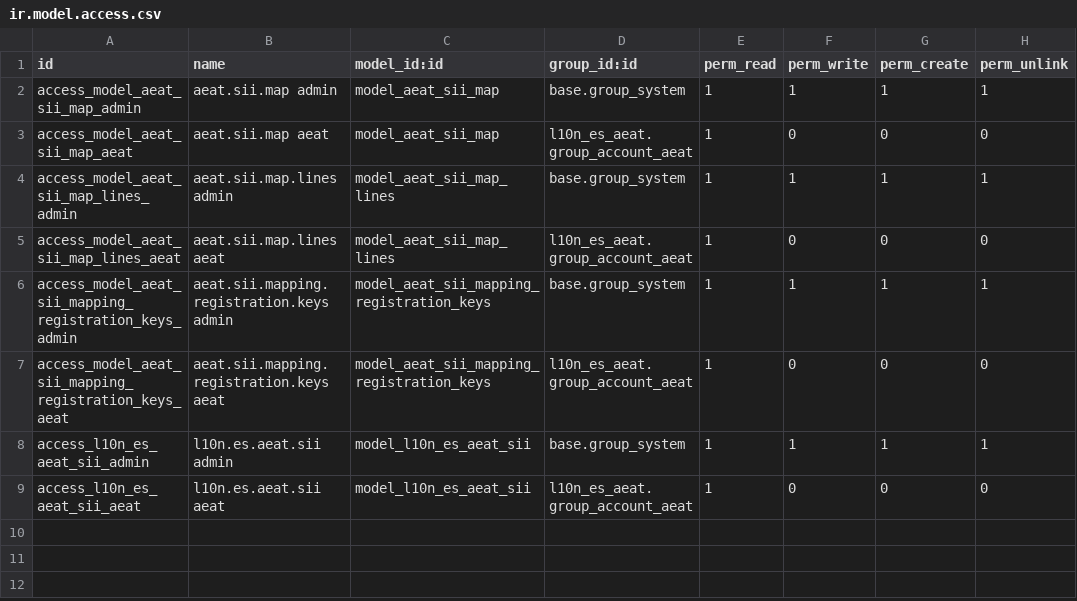
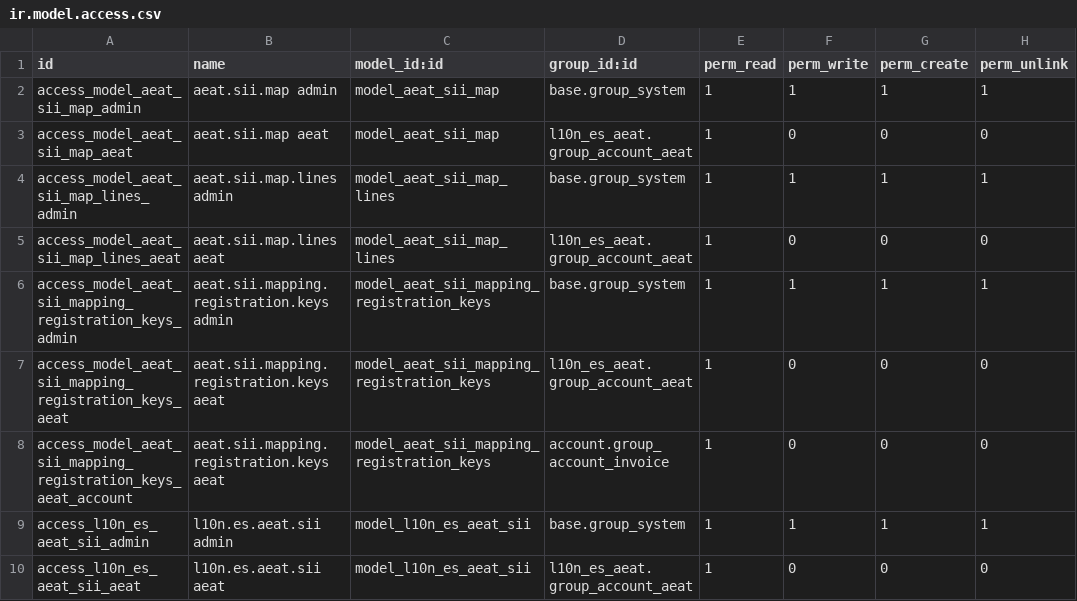
Before and after one commit to Creacionescpm/SII-v10-spain, a CSV file: security/ir.model.access.csv, drawn as a sheet; the diff names each change by its address in the sheet, - before the commit and + after, or states it on an @@ line.

Commit message:
l10n_es_aeat_sii: Convertimos las facturas en otra divisa a € para enviar al SII

```diff
--- a/security/ir.model.access.csv
+++ b/security/ir.model.access.csv
+row 8: access_model_aeat_sii_mapping_registration_keys_aeat_account | aeat.sii.mapping.registration.keys aeat | model_aeat_sii_mapping_registration_keys | account.group_account_invoice | 1 | 0 | 0 | 0
```
Also changed, not shown: 4 other files.
